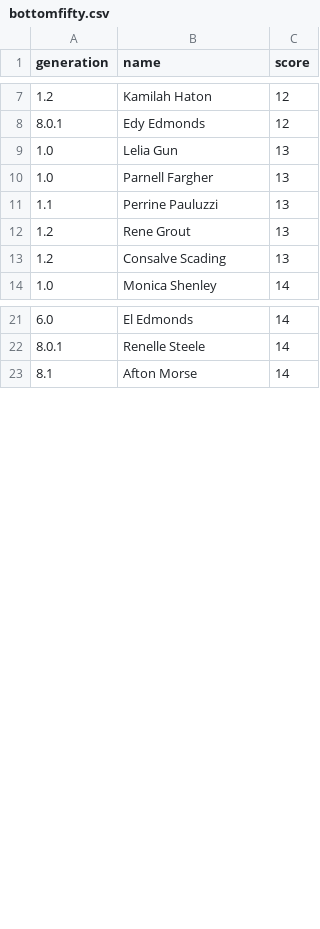
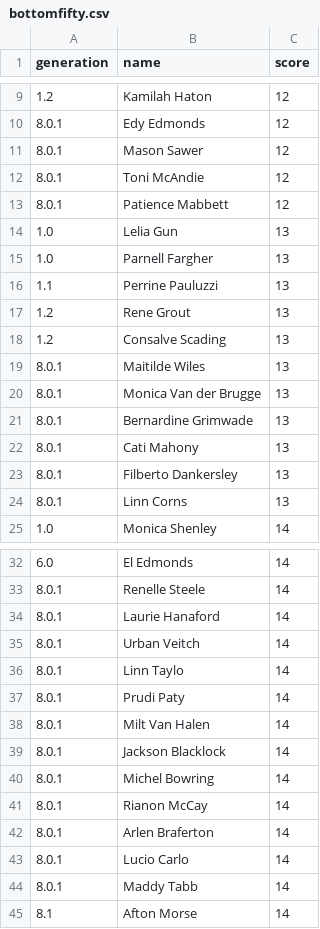
Before and after one commit to jimmybanta/yatzy, a CSV file: leaderboards/bottomfifty.csv, drawn as a sheet; only a part is shown, gaps mark what is left out; the diff covers the shown part only.

```diff
--- a/leaderboards/bottomfifty.csv
+++ b/leaderboards/bottomfifty.csv
@@ -8,2 +10,5 @@ generation,name,score
 8.0.1,Edy Edmonds,12
+8.0.1,Mason Sawer,12
+8.0.1,Toni McAndie,12
+8.0.1,Patience Mabbett,12
 1.0,Lelia Gun,13
@@ -13,2 +18,8 @@ generation,name,score
 1.2,Consalve Scading,13
+8.0.1,Maitilde Wiles,13
+8.0.1,Monica Van der Brugge,13
+8.0.1,Bernardine Grimwade,13
+8.0.1,Cati Mahony,13
+8.0.1,Filberto Dankersley,13
+8.0.1,Linn Corns,13
 1.0,Monica Shenley,14
@@ -22,2 +33,13 @@ generation,name,score
 8.0.1,Renelle Steele,14
+8.0.1,Laurie Hanaford,14
+8.0.1,Urban Veitch,14
+8.0.1,Linn Taylo,14
+8.0.1,Prudi Paty,14
+8.0.1,Milt Van Halen,14
+8.0.1,Jackson Blacklock,14
+8.0.1,Michel Bowring,14
+8.0.1,Rianon McCay,14
+8.0.1,Arlen Braferton,14
+8.0.1,Lucio Carlo,14
+8.0.1,Maddy Tabb,14
 8.1,Afton Morse,14
```
Also changed, not shown: 2 added rows, 22 removed rows and 4 edited cells elsewhere in this file, analysis.csv, leaderboards/bottomten.csv, 15 other files.
